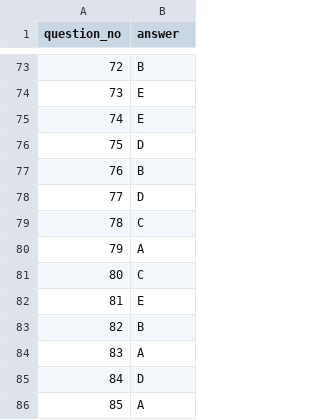
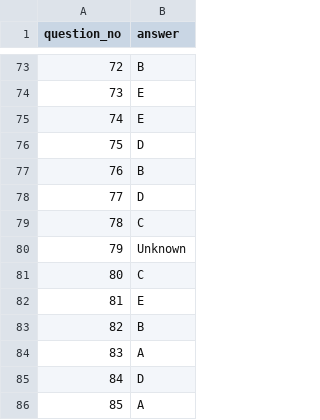
Before and after one commit to tejiri-code/BCU-AI-Hackathon-2026, a CSV file: Apexmind_submission.csv, drawn as a sheet; only a part is shown, gaps mark what is left out.

```diff
--- a/Apexmind_submission.csv
+++ b/Apexmind_submission.csv
@@ -79,3 +79,3 @@ question_no,answer
 78,C
-79,A
+79,Unknown
 80,C
```
Also changed, not shown: 3 other files.
